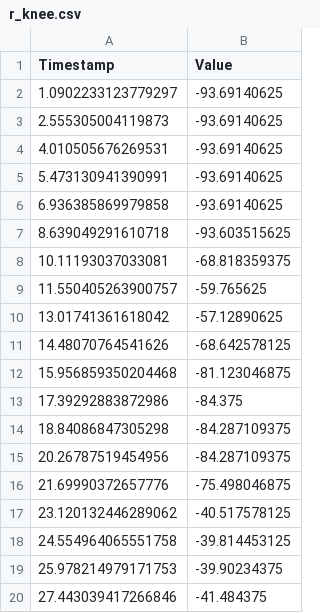
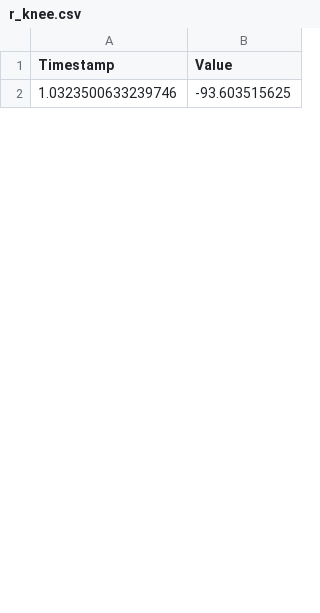
Before and after one commit to kscalelabs/skillit, a CSV file: stand/r_knee.csv, drawn as a sheet; only a part is shown; the diff covers the shown part only.

```diff
--- a/stand/r_knee.csv
+++ b/stand/r_knee.csv
@@ -1,20 +1,2 @@
 Timestamp,Value
-1.0902233123779297,-93.69140625
-2.555305004119873,-93.69140625
-4.010505676269531,-93.69140625
-5.473130941390991,-93.69140625
-6.936385869979858,-93.69140625
-8.639049291610718,-93.603515625
-10.11193037033081,-68.818359375
-11.550405263900757,-59.765625
-13.01741361618042,-57.12890625
-14.48070764541626,-68.642578125
-15.956859350204468,-81.123046875
-17.39292883872986,-84.375
-18.84086847305298,-84.287109375
-20.26787519454956,-84.287109375
-21.69990372657776,-75.498046875
-23.120132446289062,-40.517578125
-24.554964065551758,-39.814453125
-25.978214979171753,-39.90234375
-27.443039417266846,-41.484375
+1.0323500633239746,-93.603515625
```
Also changed, not shown: 9 added rows and 11 removed rows elsewhere in this file, stand/l_hip.csv, stand/l_rotator.csv, 28 other files.
